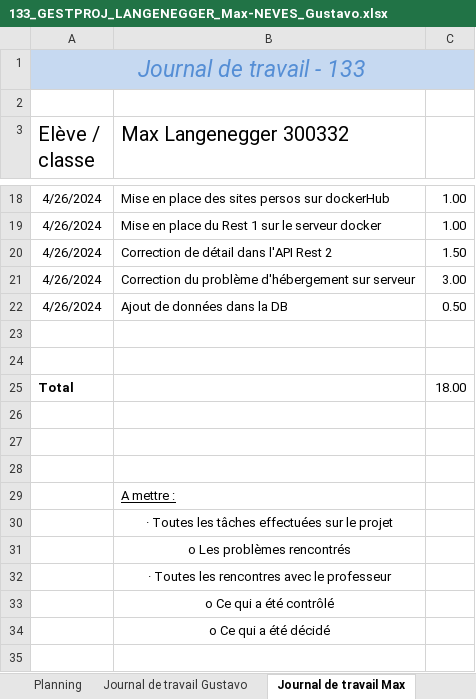
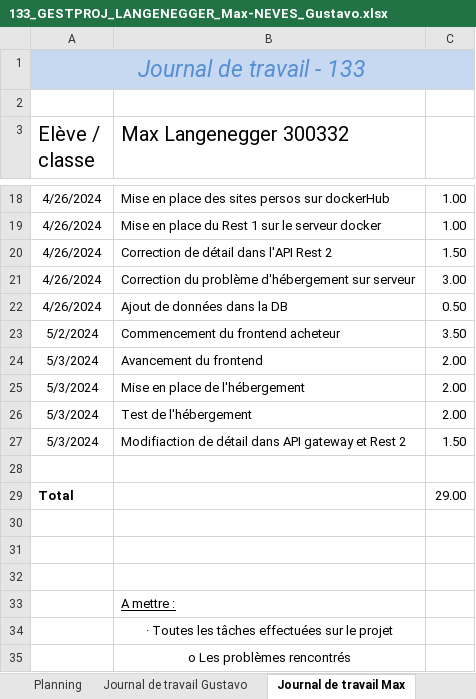
Before and after one commit to langeneggerm/133_Projet_Groupe4, an Excel workbook: Gestion de Projet/133_GESTPROJ_LANGENEGGER_Max-NEVES_Gustavo.xlsx, sheet Journal de travail Max, drawn as a sheet; only a part is shown, gaps mark what is left out; the shorter side is filled out with more unchanged rows; values as stored, in another font and other column widths than the file's, no borders; removed rows and columns are numbered as before the commit, all else as after; the diff names each change by its address in the sheet, - before the commit and + after, or states it on an @@ line.

Commit message:
Add files via upload

```diff
--- a/Gestion de Projet/133_GESTPROJ_LANGENEGGER_Max-NEVES_Gustavo.xlsx (sheet Journal de travail Max)
+++ b/Gestion de Projet/133_GESTPROJ_LANGENEGGER_Max-NEVES_Gustavo.xlsx (sheet Journal de travail Max)
+row 23: 5/2/2024 | Commencement du frontend acheteur | 3.50
+row 24: 5/3/2024 | Avancement du frontend | 2.00
+row 25: 5/3/2024 | Mise en place de l'hébergement | 2.00
+row 26: 5/3/2024 | Test de l'hébergement | 2.00
+row 27: 5/3/2024 | Modifiaction de détail dans API gateway et Rest 2 | 1.50
-row 29: (empty)
+row 29: Total |  | 29.00
-row 25: Total |  | 18.00
```
Also changed, not shown: sheet Planning.
